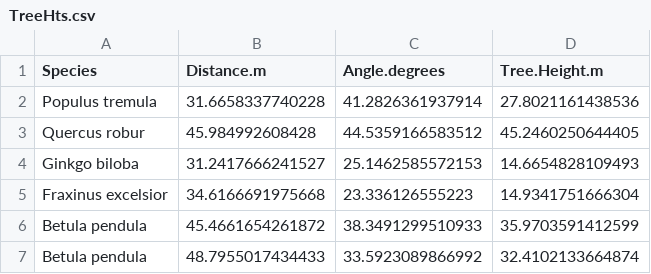
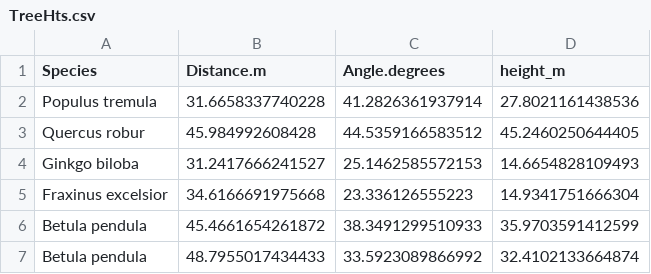
Before and after one commit to nicoesteva-Imperial/CMEECourseWork, a CSV file: results/TreeHts.csv, drawn as a sheet; only a part is shown; the diff names each change by its address in the sheet, - before the commit and + after, or states it on an @@ line.

Commit message:
Refactor CSV header in trees_treeheights.csv for consistency and clarity

```diff
--- a/results/TreeHts.csv
+++ b/results/TreeHts.csv
-D1: Tree.Height.m
+D1: height_m
```
Also changed, not shown: results/trees_treeheights.csv, 6 other files.
